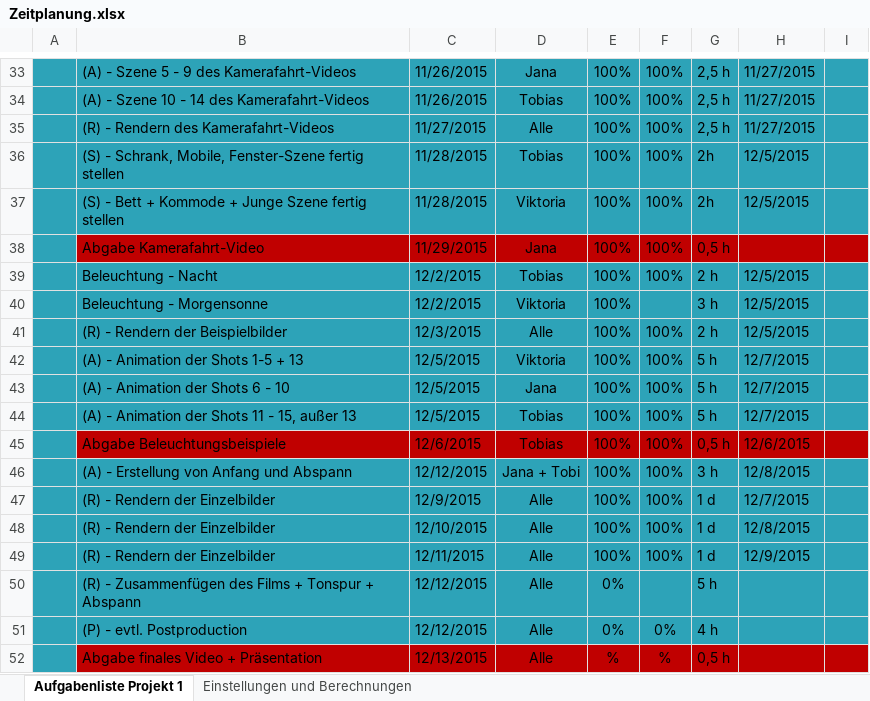
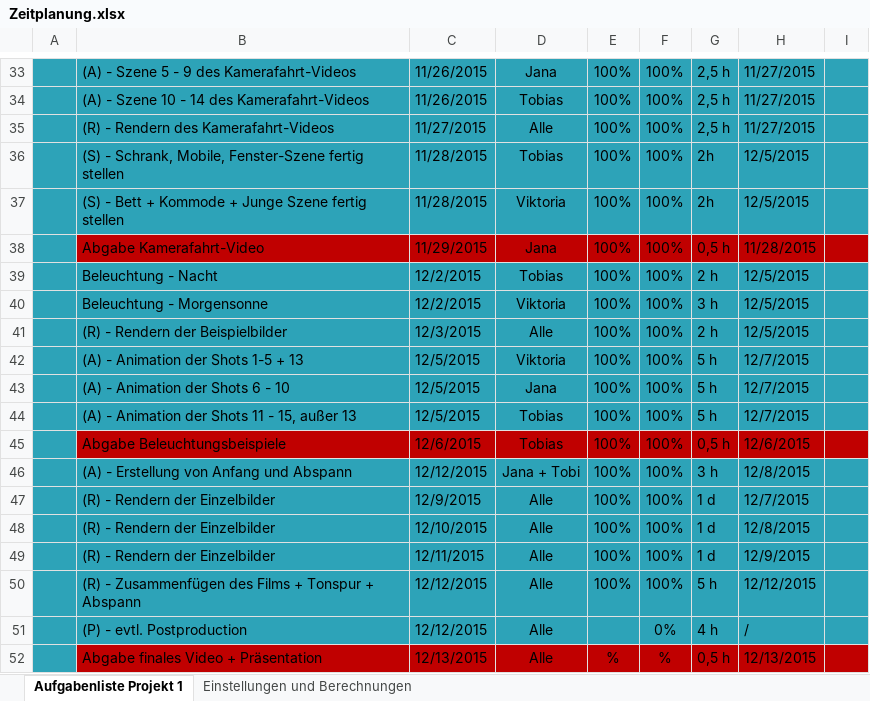
Before and after one commit to IT-Girl94/Nachts-im-Kinderzimmer, an Excel workbook: Zeitplanung.xlsx, sheet Aufgabenliste Projekt 1, drawn as a sheet; only a part is shown, gaps mark what is left out; values as stored, in another font and other column widths than the file's, no borders; conditional formats and table styles not drawn; the diff names each change by its address in the sheet, - before the commit and + after, or states it on an @@ line.

Commit message:
Inhalt des Commits: Wahrscheinlich letzte Akrualisierung des Zeitplans (vh)

```diff
--- a/Zeitplanung.xlsx (sheet Aufgabenliste Projekt 1)
+++ b/Zeitplanung.xlsx (sheet Aufgabenliste Projekt 1)
-H38: (empty)
+H38: 11/28/2015
-F40: (empty)
+F40: 100%
-E50: 0%
+E50: 100%
-F50: (empty)
+F50: 100%
-H50: (empty)
+H50: 12/12/2015
-E51: 0%
+E51: (empty)
-H51: (empty)
+H51: /
-H52: (empty)
+H52: 12/13/2015
```
